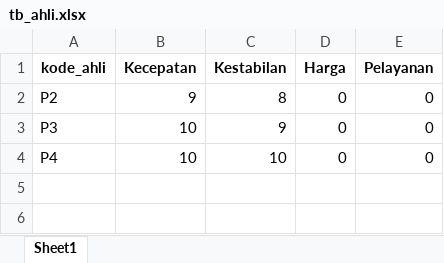
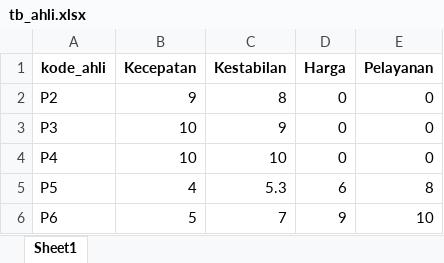
Before and after one commit to bebekgarut/Flask_DSS_DBexcel, an Excel workbook: database/tb_ahli.xlsx, sheet Sheet1, drawn as a sheet; values as stored, in another font and other column widths than the file's, no borders; the diff names each change by its address in the sheet, - before the commit and + after, or states it on an @@ line.

```diff
--- a/database/tb_ahli.xlsx (sheet Sheet1)
+++ b/database/tb_ahli.xlsx (sheet Sheet1)
+row 5: P5 | 4 | 5.3 | 6 | 8
+row 6: P6 | 5 | 7 | 9 | 10
```
Also changed, not shown: database/tb_alternatif.xlsx, database/tb_saw.xlsx, 8 other files.
